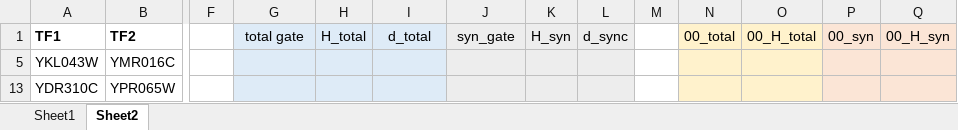
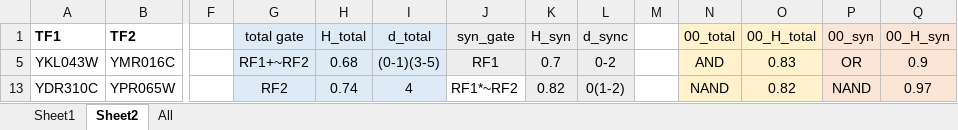
Before and after one commit to aarahvar/IPM_Shift_Analysis, an Excel workbook: Gene_Shift_Analysis/Loregic.xlsx, sheet Sheet2, drawn as a sheet; only a part is shown, gaps mark what is left out; values as stored, in another font and other column widths than the file's, no borders; conditional formats not drawn; the diff covers the shown part only; the diff names each change by its address in the sheet, - before the commit and + after, or states it on an @@ line.

```diff
--- a/Gene_Shift_Analysis/Loregic.xlsx (sheet Sheet2)
+++ b/Gene_Shift_Analysis/Loregic.xlsx (sheet Sheet2)
+sheet tab: All
-G5 (total gate): (empty)
+G5 (total gate): RF1+~RF2
-H5 (H_total): (empty)
+H5 (H_total): 0.68
-I5 (d_total): (empty)
+I5 (d_total): (0-1)(3-5)
-J5 (syn_gate): (empty)
+J5 (syn_gate): RF1
-K5 (H_syn): (empty)
+K5 (H_syn): 0.7
-L5 (d_sync): (empty)
+L5 (d_sync): 0-2
-N5 (00_total): (empty)
+N5 (00_total): AND
-O5 (00_H_total): (empty)
+O5 (00_H_total): 0.83
-P5 (00_syn): (empty)
+P5 (00_syn): OR
-Q5 (00_H_syn): (empty)
+Q5 (00_H_syn): 0.9
-G13 (total gate): (empty)
+G13 (total gate): RF2
-H13 (H_total): (empty)
+H13 (H_total): 0.74
-I13 (d_total): (empty)
+I13 (d_total): 4
-J13 (syn_gate): (empty)
+J13 (syn_gate): RF1*~RF2
-J13 fill: #EDEDED
+J13 fill: none
-K13 (H_syn): (empty)
+K13 (H_syn): 0.82
-L13 (d_sync): (empty)
+L13 (d_sync): 0(1-2)
-N13 (00_total): (empty)
+N13 (00_total): NAND
-O13 (00_H_total): (empty)
+O13 (00_H_total): 0.82
-P13 (00_syn): (empty)
+P13 (00_syn): NAND
-Q13 (00_H_syn): (empty)
+Q13 (00_H_syn): 0.97
```
Also changed, not shown: 20 edited cells and cell formats elsewhere in this sheet, 11 other files.
